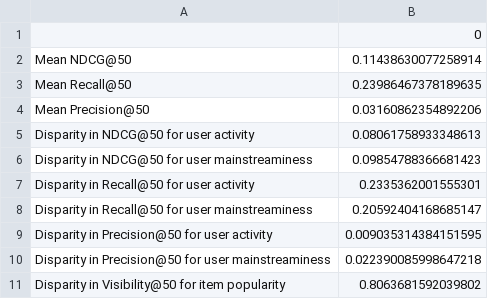
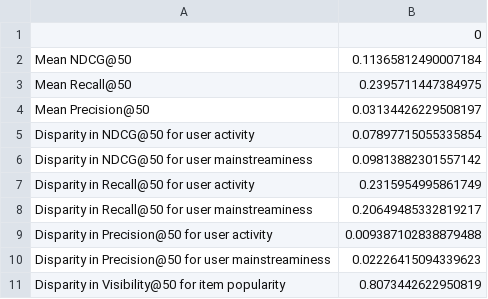
Before and after one commit to yasdel/RecSys_GPT, a CSV file: results/ml-latest-small/fairness_evaluations/ItemKNN.csv, drawn as a sheet.

Commit message:
upload fairness_metrics.csv from Colab

```diff
--- a/results/ml-latest-small/fairness_evaluations/ItemKNN.csv
+++ b/results/ml-latest-small/fairness_evaluations/ItemKNN.csv
@@ -1,11 +1,11 @@
 ,0
-Mean NDCG@50,0.11438630077258914
-Mean Recall@50,0.23986467378189635
-Mean Precision@50,0.03160862354892206
-Disparity in NDCG@50 for user activity,0.08061758933348613
-Disparity in NDCG@50 for user mainstreaminess,0.09854788366681423
-Disparity in Recall@50 for user activity,0.2335362001555301
-Disparity in Recall@50 for user mainstreaminess,0.20592404168685147
-Disparity in Precision@50 for user activity,0.009035314384151595
-Disparity in Precision@50 for user mainstreaminess,0.022390085998647218
-Disparity in Visibility@50 for item popularity,0.8063681592039802
+Mean NDCG@50,0.11365812490007184
+Mean Recall@50,0.2395711447384975
+Mean Precision@50,0.03134426229508197
+Disparity in NDCG@50 for user activity,0.07897715055335854
+Disparity in NDCG@50 for user mainstreaminess,0.09813882301557142
+Disparity in Recall@50 for user activity,0.2315954995861749
+Disparity in Recall@50 for user mainstreaminess,0.20649485332819217
+Disparity in Precision@50 for user activity,0.009387102838879488
+Disparity in Precision@50 for user mainstreaminess,0.02226415094339623
+Disparity in Visibility@50 for item popularity,0.8073442622950819
```
